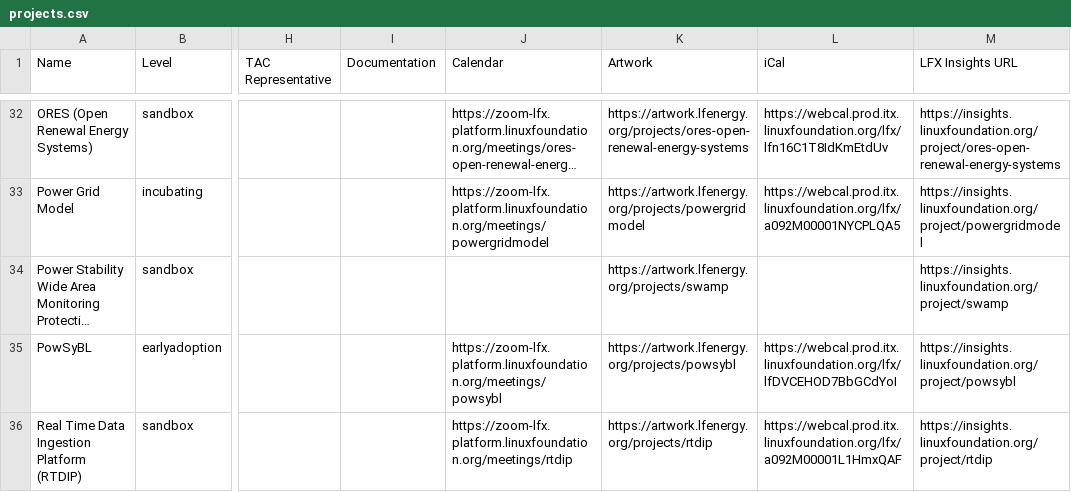
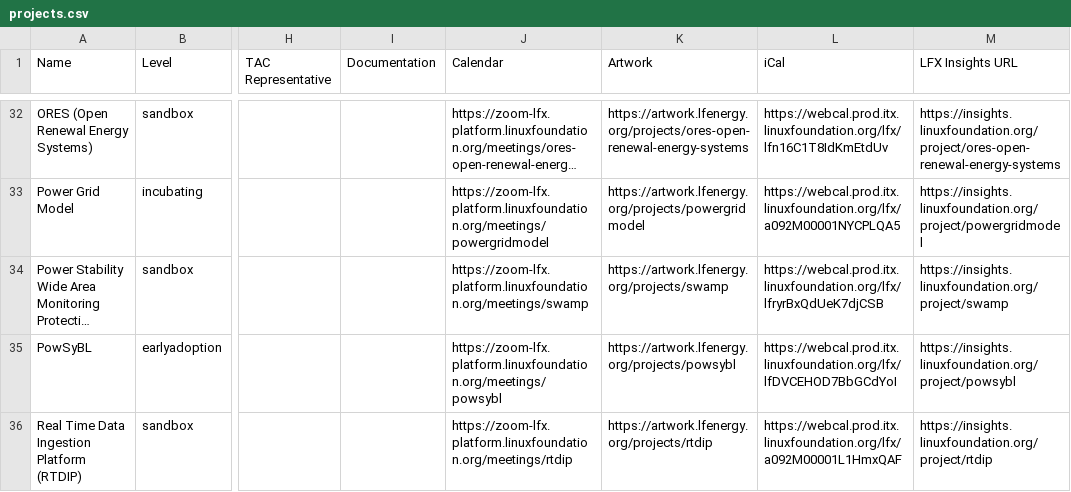
Before and after one commit to lf-energy/tac, a CSV file: _data/projects.csv, drawn as a sheet; only a part is shown, gaps mark what is left out; long unchanged cells end in …; the diff covers the shown part only; the diff names each change by its address in the sheet, - before the commit and + after, or states it on an @@ line.

```diff
--- a/_data/projects.csv
+++ b/_data/projects.csv
-J34 (Calendar): (empty)
+J34 (Calendar): https://zoom-lfx.platform.linuxfoundation.org/meetings/swamp
-L34 (iCal): (empty)
+L34 (iCal): https://webcal.prod.itx.linuxfoundation.org/lfx/lfryrBxQdUeK7djCSB
```
Also changed, not shown: 7 edited cells elsewhere in this file.
